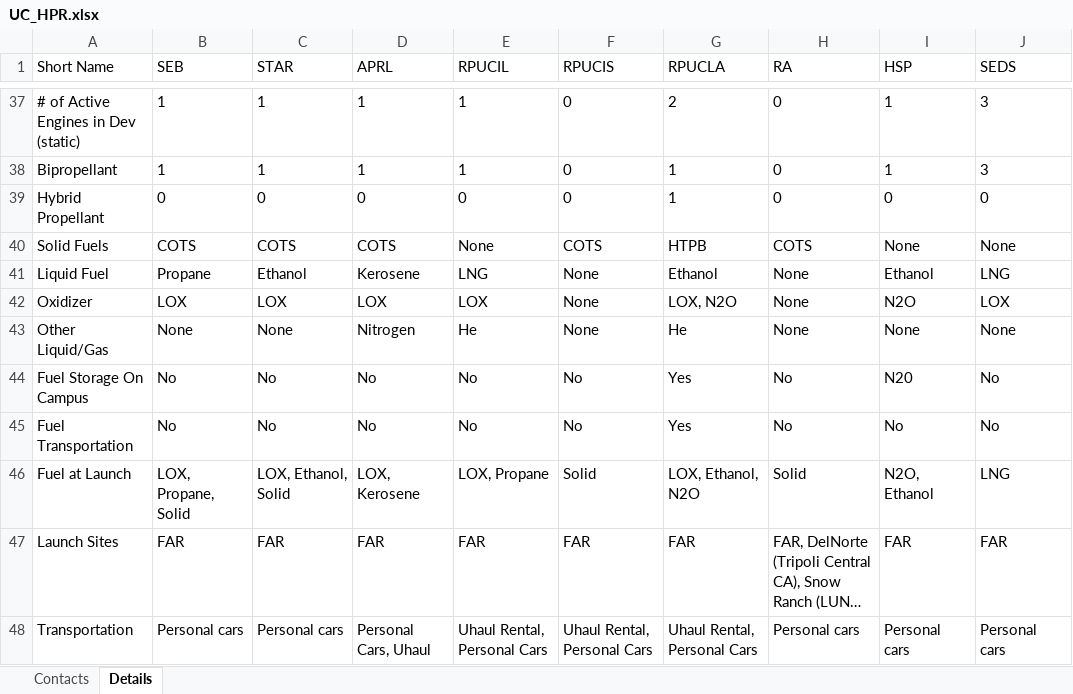
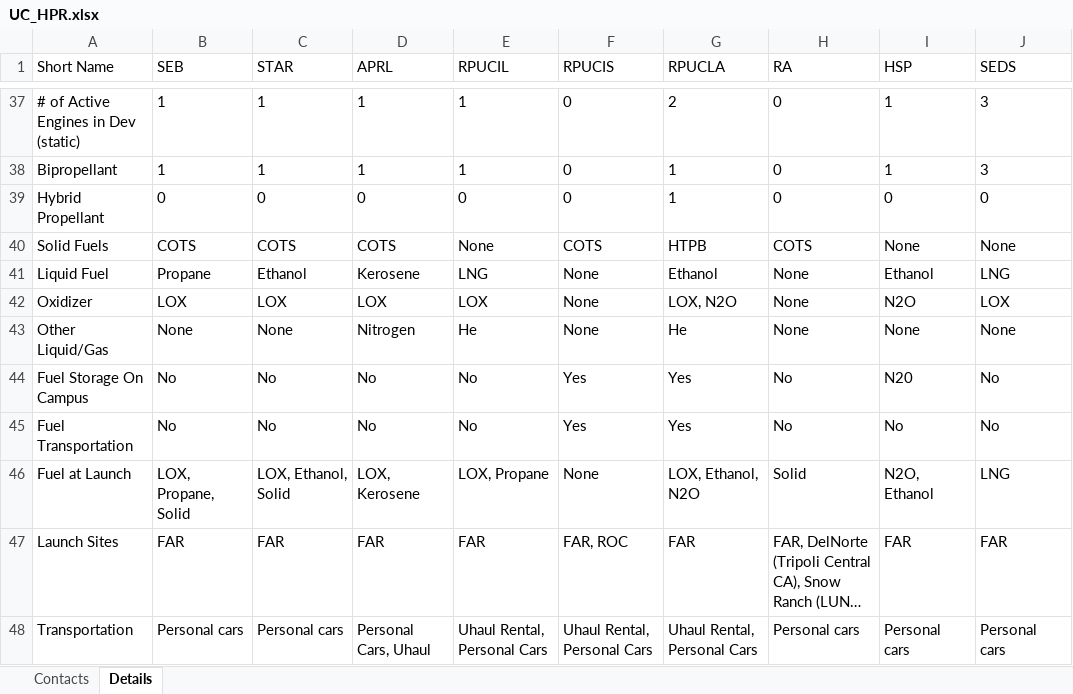
Before and after one commit to UCDrones-research/rocketry, an Excel workbook: UC_HPR.xlsx, sheet Details, drawn as a sheet; only a part is shown, gaps mark what is left out; long unchanged cells end in …; values as stored, in another font and other column widths than the file's, no borders; conditional formats not drawn; the diff covers the shown part only; the diff names each change by its address in the sheet, - before the commit and + after, or states it on an @@ line.

Commit message:
Update UC_HPR.xlsx

```diff
--- a/UC_HPR.xlsx (sheet Details)
+++ b/UC_HPR.xlsx (sheet Details)
-F44:F45 (RPUCIS): No
+F44:F45 (RPUCIS): Yes
-F46 (RPUCIS): Solid
+F46 (RPUCIS): None
-F47 (RPUCIS): FAR
+F47 (RPUCIS): FAR, ROC
```
Also changed, not shown: 14 edited cells elsewhere in this sheet.
